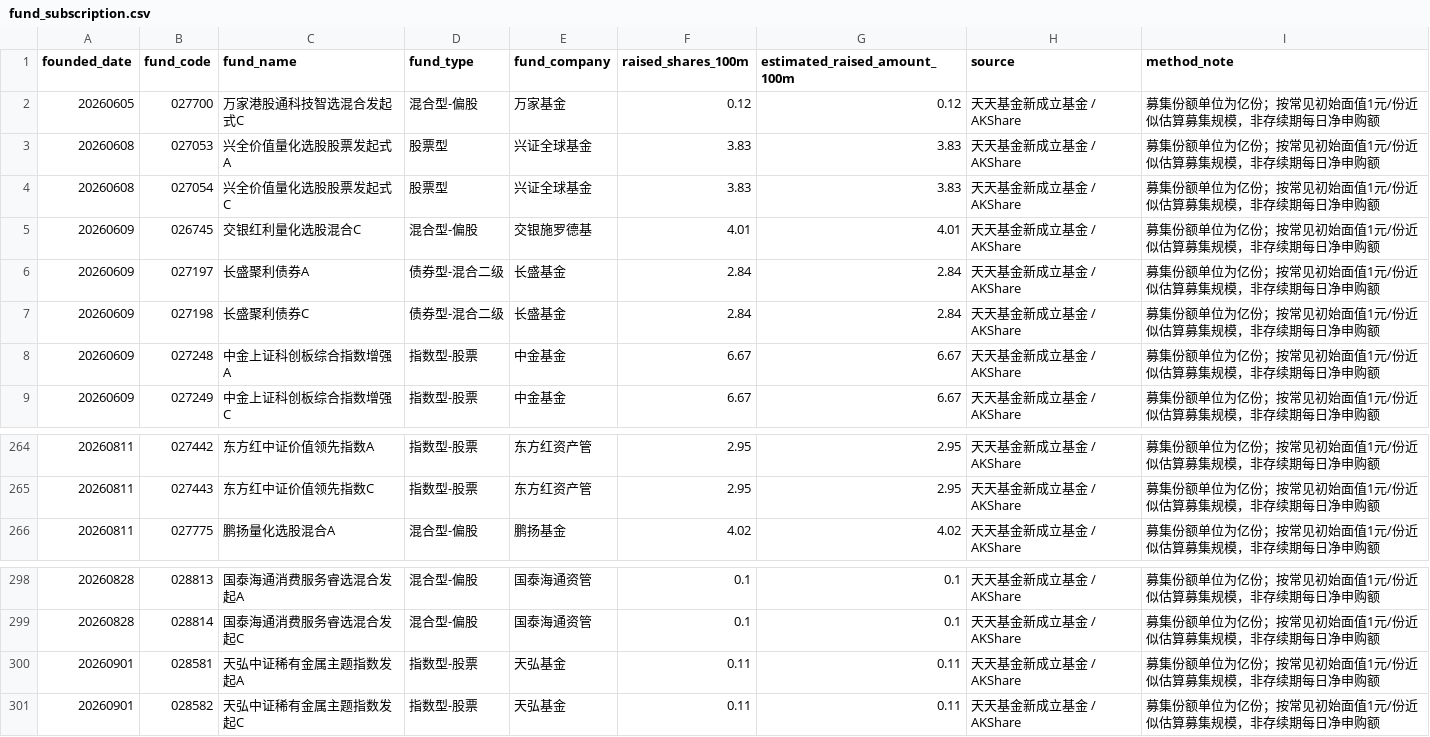
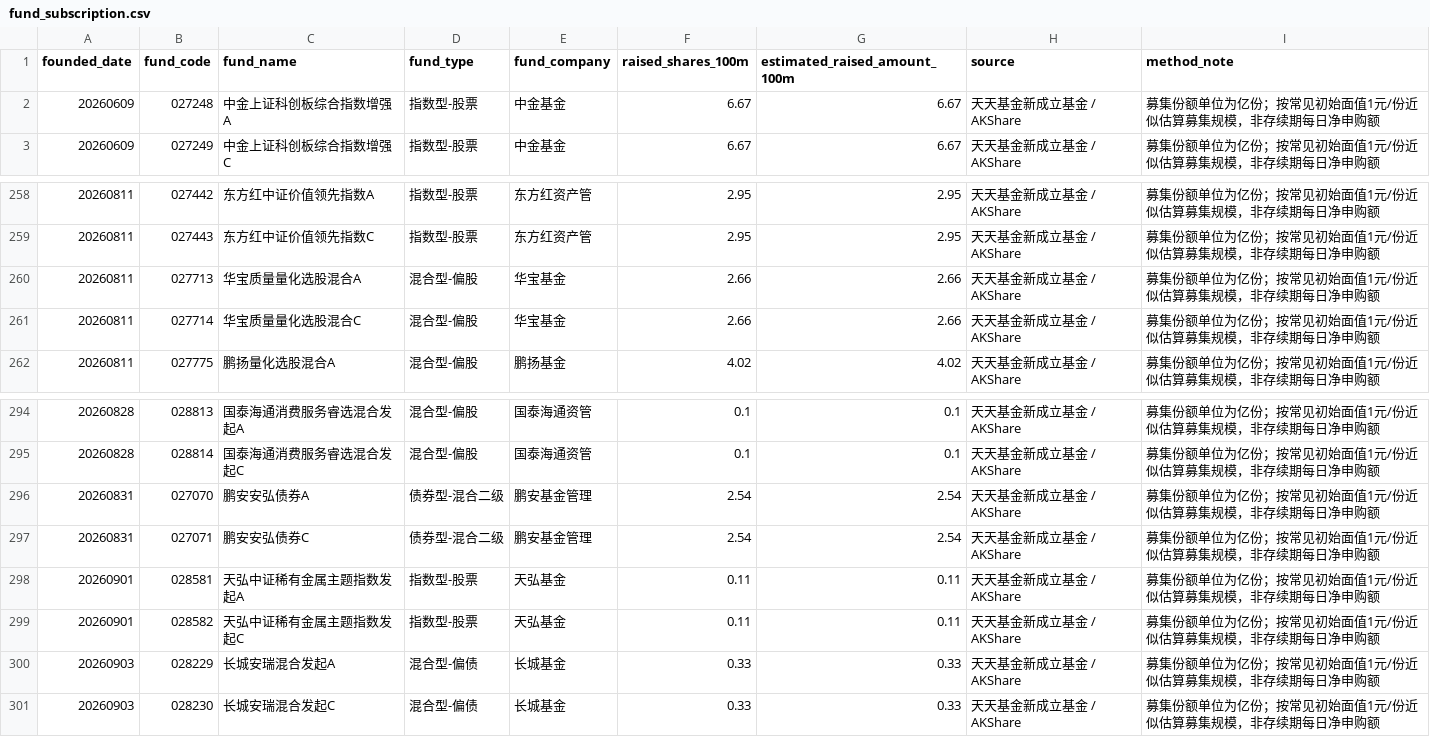
Before and after one commit to littlepeachh/macroscope-dashboard-v52, a CSV file: data/fund_subscription.csv, drawn as a sheet; only a part is shown, gaps mark what is left out.

```diff
--- a/data/fund_subscription.csv
+++ b/data/fund_subscription.csv
@@ -1,8 +1,2 @@
 founded_date,fund_code,fund_name,fund_type,fund_company,raised_shares_100m,estimated_raised_amount_100m,source,method_note
-20260605,027700,万家港股通科技智选混合发起式C,混合型-偏股,万家基金,0.12,0.12,天天基金新成立基金 / AKShare,募集份额单位为亿份；按常见初始面值1元/份近似估算募集规模，非存续期每日净申购额
-20260608,027053,兴全价值量化选股股票发起式A,股票型,兴证全球基金,3.83,3.83,天天基金新成立基金 / AKShare,募集份额单位为亿份；按常见初始面值1元/份近似估算募集规模，非存续期每日净申购额
-20260608,027054,兴全价值量化选股股票发起式C,股票型,兴证全球基金,3.83,3.83,天天基金新成立基金 / AKShare,募集份额单位为亿份；按常见初始面值1元/份近似估算募集规模，非存续期每日净申购额
-20260609,026745,交银红利量化选股混合C,混合型-偏股,交银施罗德基,4.01,4.01,天天基金新成立基金 / AKShare,募集份额单位为亿份；按常见初始面值1元/份近似估算募集规模，非存续期每日净申购额
-20260609,027197,长盛聚利债券A,债券型-混合二级,长盛基金,2.84,2.84,天天基金新成立基金 / AKShare,募集份额单位为亿份；按常见初始面值1元/份近似估算募集规模，非存续期每日净申购额
-20260609,027198,长盛聚利债券C,债券型-混合二级,长盛基金,2.84,2.84,天天基金新成立基金 / AKShare,募集份额单位为亿份；按常见初始面值1元/份近似估算募集规模，非存续期每日净申购额
 20260609,027248,中金上证科创板综合指数增强A,指数型-股票,中金基金,6.67,6.67,天天基金新成立基金 / AKShare,募集份额单位为亿份；按常见初始面值1元/份近似估算募集规模，非存续期每日净申购额
@@ -265,2 +259,4 @@
 20260811,027443,东方红中证价值领先指数C,指数型-股票,东方红资产管,2.95,2.95,天天基金新成立基金 / AKShare,募集份额单位为亿份；按常见初始面值1元/份近似估算募集规模，非存续期每日净申购额
+20260811,027713,华宝质量量化选股混合A,混合型-偏股,华宝基金,2.66,2.66,天天基金新成立基金 / AKShare,募集份额单位为亿份；按常见初始面值1元/份近似估算募集规模，非存续期每日净申购额
+20260811,027714,华宝质量量化选股混合C,混合型-偏股,华宝基金,2.66,2.66,天天基金新成立基金 / AKShare,募集份额单位为亿份；按常见初始面值1元/份近似估算募集规模，非存续期每日净申购额
 20260811,027775,鹏扬量化选股混合A,混合型-偏股,鹏扬基金,4.02,4.02,天天基金新成立基金 / AKShare,募集份额单位为亿份；按常见初始面值1元/份近似估算募集规模，非存续期每日净申购额
@@ -299,3 +295,7 @@
 20260828,028814,国泰海通消费服务睿选混合发起C,混合型-偏股,国泰海通资管,0.1,0.1,天天基金新成立基金 / AKShare,募集份额单位为亿份；按常见初始面值1元/份近似估算募集规模，非存续期每日净申购额
+20260831,027070,鹏安安弘债券A,债券型-混合二级,鹏安基金管理,2.54,2.54,天天基金新成立基金 / AKShare,募集份额单位为亿份；按常见初始面值1元/份近似估算募集规模，非存续期每日净申购额
+20260831,027071,鹏安安弘债券C,债券型-混合二级,鹏安基金管理,2.54,2.54,天天基金新成立基金 / AKShare,募集份额单位为亿份；按常见初始面值1元/份近似估算募集规模，非存续期每日净申购额
 20260901,028581,天弘中证稀有金属主题指数发起A,指数型-股票,天弘基金,0.11,0.11,天天基金新成立基金 / AKShare,募集份额单位为亿份；按常见初始面值1元/份近似估算募集规模，非存续期每日净申购额
 20260901,028582,天弘中证稀有金属主题指数发起C,指数型-股票,天弘基金,0.11,0.11,天天基金新成立基金 / AKShare,募集份额单位为亿份；按常见初始面值1元/份近似估算募集规模，非存续期每日净申购额
+20260903,028229,长城安瑞混合发起A,混合型-偏债,长城基金,0.33,0.33,天天基金新成立基金 / AKShare,募集份额单位为亿份；按常见初始面值1元/份近似估算募集规模，非存续期每日净申购额
+20260903,028230,长城安瑞混合发起C,混合型-偏债,长城基金,0.33,0.33,天天基金新成立基金 / AKShare,募集份额单位为亿份；按常见初始面值1元/份近似估算募集规模，非存续期每日净申购额
```
Also changed, not shown: data/macro.csv, 2 other files.
